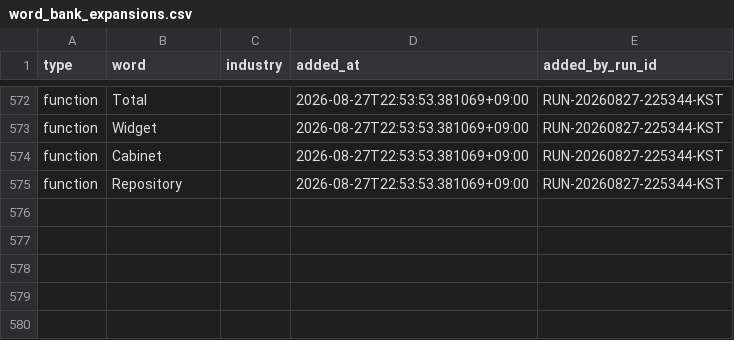
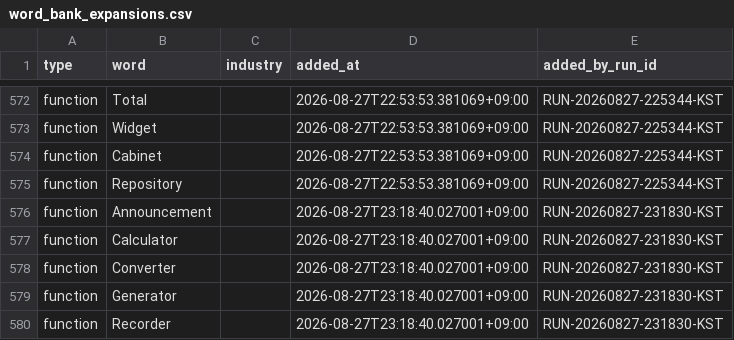
Before and after one commit to h0912w/SAAS_WORDS_TWO_claude_code_project_v2.4, a CSV file: config/word_bank_expansions.csv, drawn as a sheet; only a part is shown, gaps mark what is left out.

Commit message:
chore: word pipeline checkpoint for RUN-20260827-231830-KST

```diff
--- a/config/word_bank_expansions.csv
+++ b/config/word_bank_expansions.csv
@@ -575 +575,6 @@ function,Cabinet,,2026-08-27T22:53:53.381069+09:00,RUN-20260827-225344-KST
 function,Repository,,2026-08-27T22:53:53.381069+09:00,RUN-20260827-225344-KST
+function,Announcement,,2026-08-27T23:18:40.027001+09:00,RUN-20260827-231830-KST
+function,Calculator,,2026-08-27T23:18:40.027001+09:00,RUN-20260827-231830-KST
+function,Converter,,2026-08-27T23:18:40.027001+09:00,RUN-20260827-231830-KST
+function,Generator,,2026-08-27T23:18:40.027001+09:00,RUN-20260827-231830-KST
+function,Recorder,,2026-08-27T23:18:40.027001+09:00,RUN-20260827-231830-KST
```
Also changed, not shown: output/_pipeline/analysis/round_history.csv, 7 other files.
